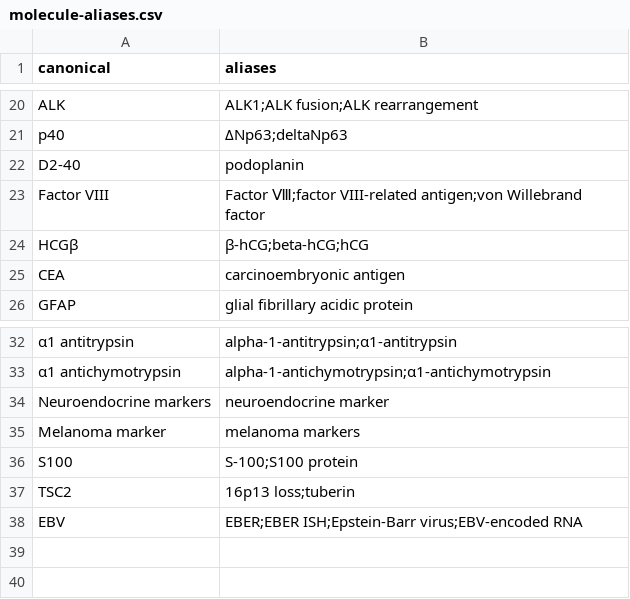
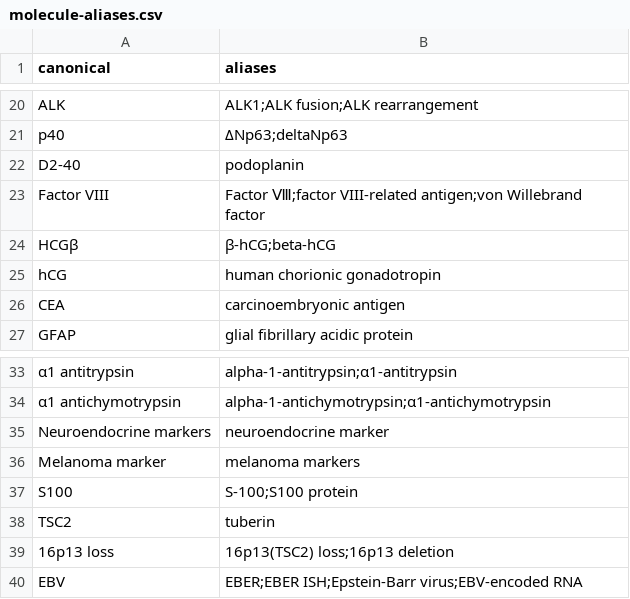
Before and after one commit to vdslab/evicoDB, a CSV file: annotator/molecule-aliases.csv, drawn as a sheet; only a part is shown, gaps mark what is left out.

Commit message:
feat(annotator): split ALK and NUT by method and separate hCG and 16p13 loss

```diff
--- a/annotator/molecule-aliases.csv
+++ b/annotator/molecule-aliases.csv
@@ -23,3 +23,4 @@ D2-40,podoplanin
 Factor VIII,Factor Ⅷ;factor VIII-related antigen;von Willebrand factor
-HCGβ,β-hCG;beta-hCG;hCG
+HCGβ,β-hCG;beta-hCG
+hCG,human chorionic gonadotropin
 CEA,carcinoembryonic antigen
@@ -36,3 +37,4 @@ Melanoma marker,melanoma markers
 S100,S-100;S100 protein
-TSC2,16p13 loss;tuberin
+TSC2,tuberin
+16p13 loss,16p13(TSC2) loss;16p13 deletion
 EBV,EBER;EBER ISH;Epstein-Barr virus;EBV-encoded RNA
```
Also changed, not shown: 4 other files.
